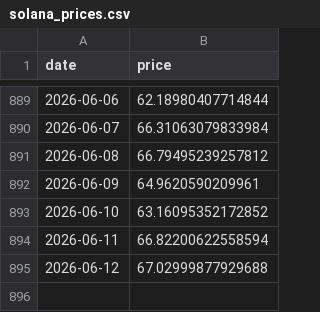
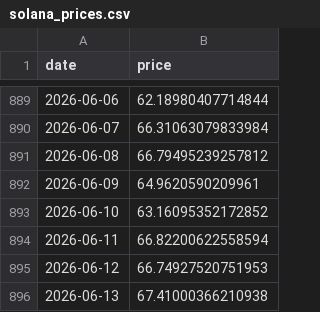
Before and after one commit to bautiaraujo/sol-sentiment-dashboard, a CSV file: data/solana_prices.csv, drawn as a sheet; only a part is shown, gaps mark what is left out.

```diff
--- a/data/solana_prices.csv
+++ b/data/solana_prices.csv
@@ -894,2 +894,3 @@ date,price
 2026-06-11,66.82200622558594
-2026-06-12,67.02999877929688
+2026-06-12,66.74927520751953
+2026-06-13,67.41000366210938
```
Also changed, not shown: data/fear_greed.csv, 2 other files.
